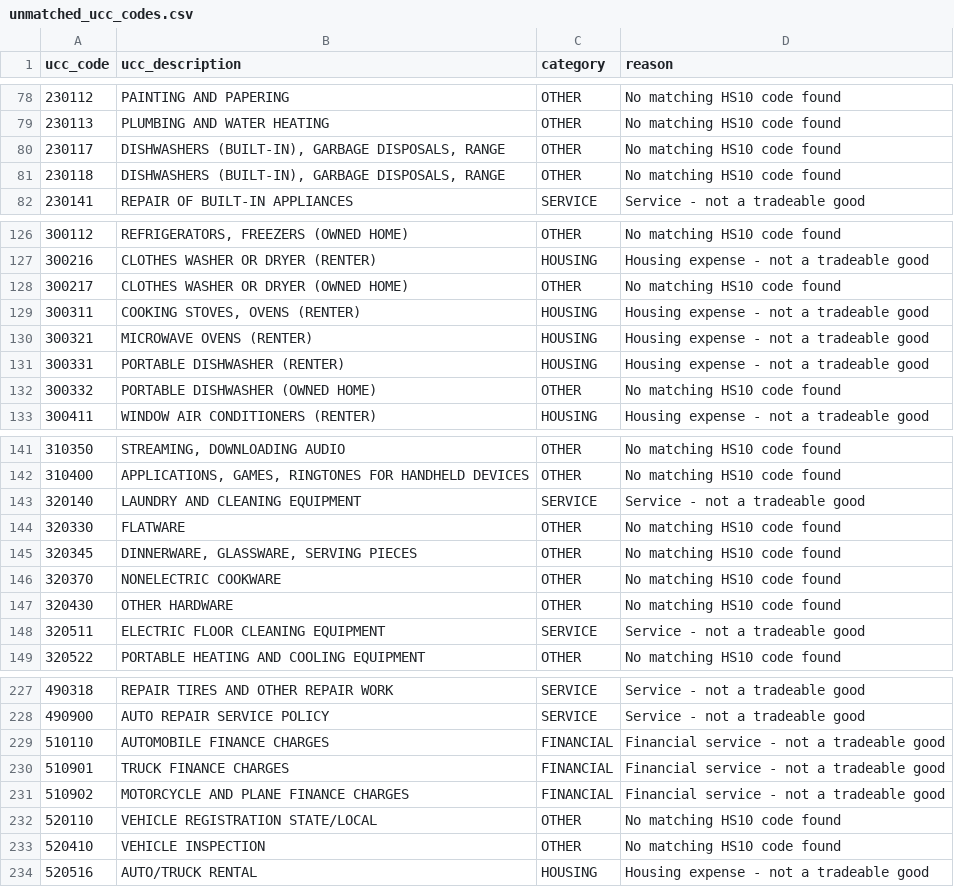
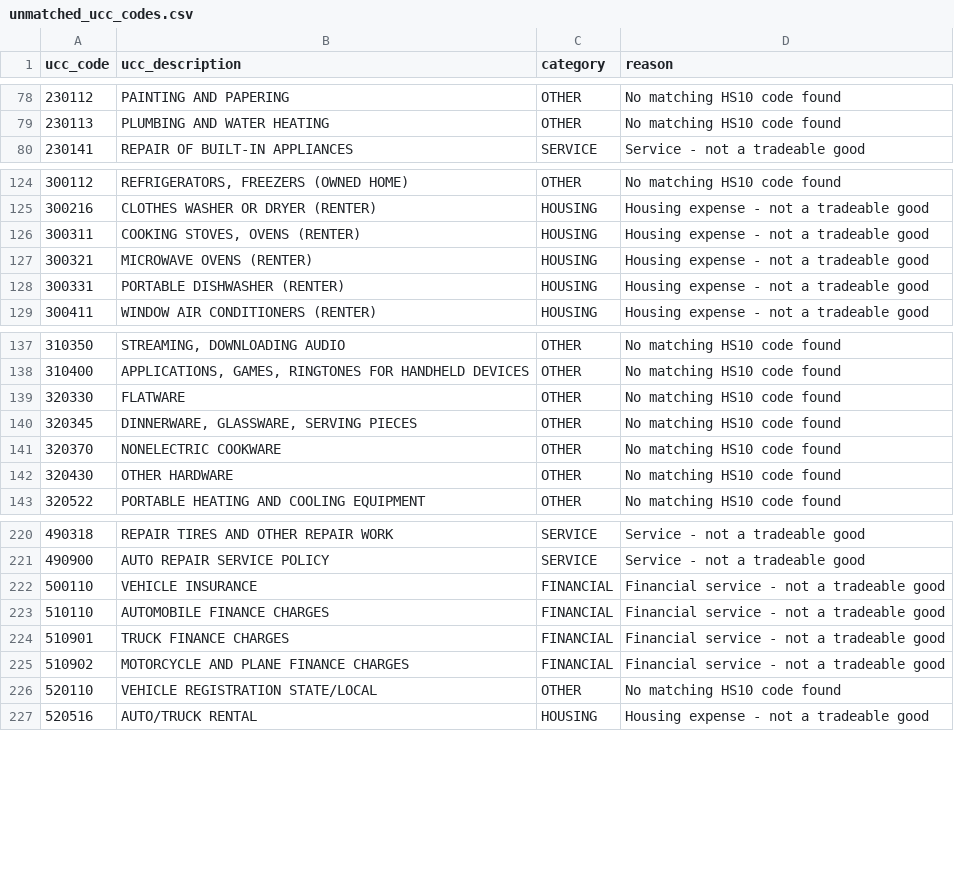
Before and after one commit to ulesnurav/Tariff_consumption_link, a CSV file: unmatched_ucc_codes.csv, drawn as a sheet; only a part is shown, gaps mark what is left out; the diff covers the shown part only.

```diff
--- a/unmatched_ucc_codes.csv
+++ b/unmatched_ucc_codes.csv
@@ -79,4 +79,2 @@ ucc_code,ucc_description,category,reason
 230113,PLUMBING AND WATER HEATING,OTHER,No matching HS10 code found
-230117,"DISHWASHERS (BUILT-IN), GARBAGE DISPOSALS, RANGE",OTHER,No matching HS10 code found
-230118,"DISHWASHERS (BUILT-IN), GARBAGE DISPOSALS, RANGE",OTHER,No matching HS10 code found
 230141,REPAIR OF BUILT-IN APPLIANCES,SERVICE,Service - not a tradeable good
@@ -127,3 +125,2 @@ ucc_code,ucc_description,category,reason
 300216,CLOTHES WASHER OR DRYER (RENTER),HOUSING,Housing expense - not a tradeable good
-300217,CLOTHES WASHER OR DRYER (OWNED HOME),OTHER,No matching HS10 code found
 300311,"COOKING STOVES, OVENS (RENTER)",HOUSING,Housing expense - not a tradeable good
@@ -131,3 +128,2 @@ ucc_code,ucc_description,category,reason
 300331,PORTABLE DISHWASHER (RENTER),HOUSING,Housing expense - not a tradeable good
-300332,PORTABLE DISHWASHER (OWNED HOME),OTHER,No matching HS10 code found
 300411,WINDOW AIR CONDITIONERS (RENTER),HOUSING,Housing expense - not a tradeable good
@@ -142,3 +138,2 @@ ucc_code,ucc_description,category,reason
 310400,"APPLICATIONS, GAMES, RINGTONES FOR HANDHELD DEVICES",OTHER,No matching HS10 code found
-320140,LAUNDRY AND CLEANING EQUIPMENT,SERVICE,Service - not a tradeable good
 320330,FLATWARE,OTHER,No matching HS10 code found
@@ -147,3 +142,2 @@ ucc_code,ucc_description,category,reason
 320430,OTHER HARDWARE,OTHER,No matching HS10 code found
-320511,ELECTRIC FLOOR CLEANING EQUIPMENT,SERVICE,Service - not a tradeable good
 320522,PORTABLE HEATING AND COOLING EQUIPMENT,OTHER,No matching HS10 code found
@@ -228,2 +221,3 @@ ucc_code,ucc_description,category,reason
 490900,AUTO REPAIR SERVICE POLICY,SERVICE,Service - not a tradeable good
+500110,VEHICLE INSURANCE,FINANCIAL,Financial service - not a tradeable good
 510110,AUTOMOBILE FINANCE CHARGES,FINANCIAL,Financial service - not a tradeable good
@@ -232,3 +226,2 @@ ucc_code,ucc_description,category,reason
 520110,VEHICLE REGISTRATION STATE/LOCAL,OTHER,No matching HS10 code found
-520410,VEHICLE INSPECTION,OTHER,No matching HS10 code found
 520516,AUTO/TRUCK RENTAL,HOUSING,Housing expense - not a tradeable good
```
Also changed, not shown: 1 removed row and 18 edited cells elsewhere in this file, unmatched_hs10_codes.csv, 3 other files.
